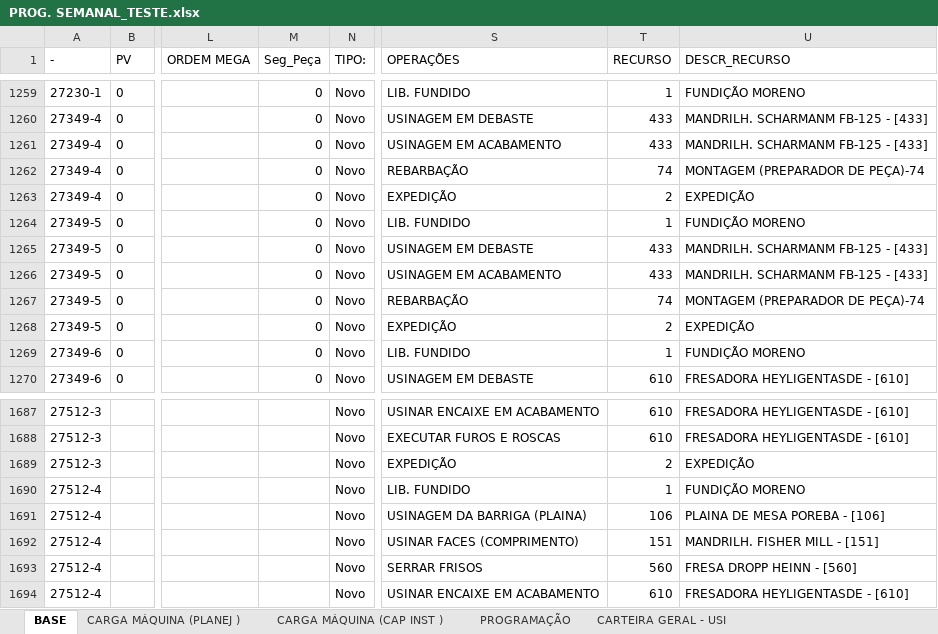
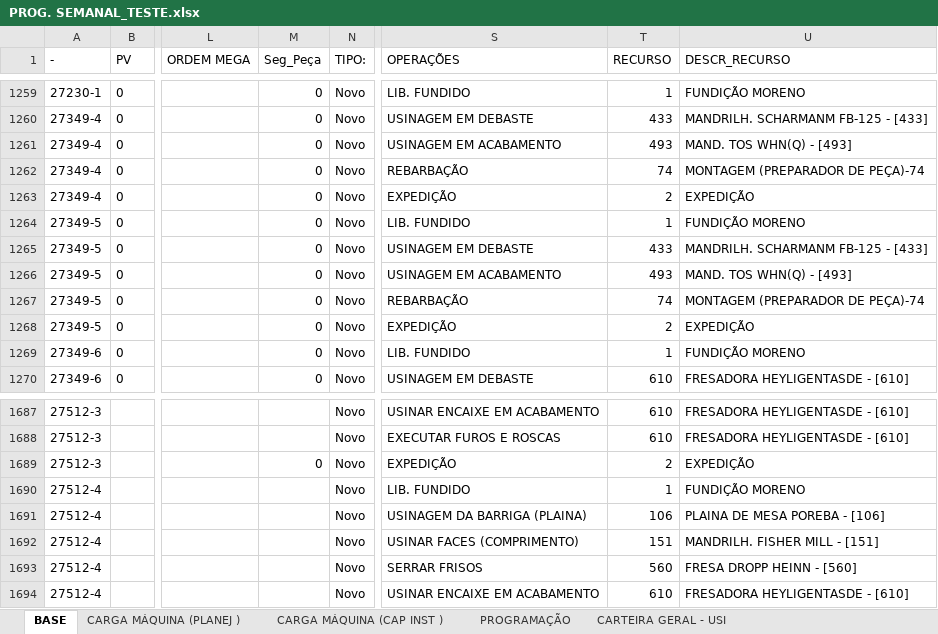
Before and after one commit to gilmarcosta2812200-hash/Progr_MECAL.html, an Excel workbook: PROG. SEMANAL_TESTE.xlsx, sheet BASE, drawn as a sheet; only a part is shown, gaps mark what is left out; values as stored, in another font and other column widths than the file's, no borders; table styles not drawn; the diff names each change by its address in the sheet, - before the commit and + after, or states it on an @@ line.

```diff
--- a/PROG. SEMANAL_TESTE.xlsx (sheet BASE)
+++ b/PROG. SEMANAL_TESTE.xlsx (sheet BASE)
-T1261 (RECURSO): 433
+T1261 (RECURSO): 493
-U1261 (DESCR_RECURSO): MANDRILH. SCHARMANM FB-125 - [433]
+U1261 (DESCR_RECURSO): MAND. TOS WHN(Q) - [493]
-T1266 (RECURSO): 433
+T1266 (RECURSO): 493
-U1266 (DESCR_RECURSO): MANDRILH. SCHARMANM FB-125 - [433]
+U1266 (DESCR_RECURSO): MAND. TOS WHN(Q) - [493]
-M1689 (Seg_Peça): (empty)
+M1689 (Seg_Peça): 0
```
Also changed, not shown: sheet CARGA MÁQUINA (PLANEJ ), sheet CARGA MÁQUINA (CAP INST ), sheet PROGRAMAÇÃO.
